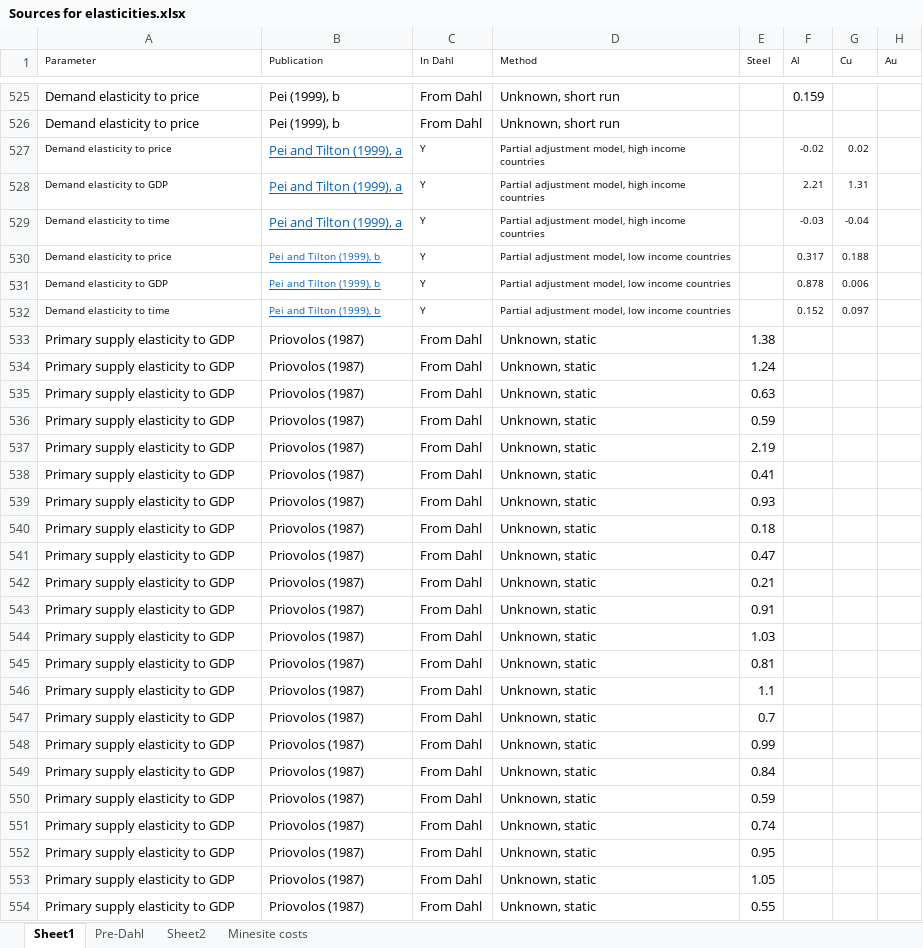
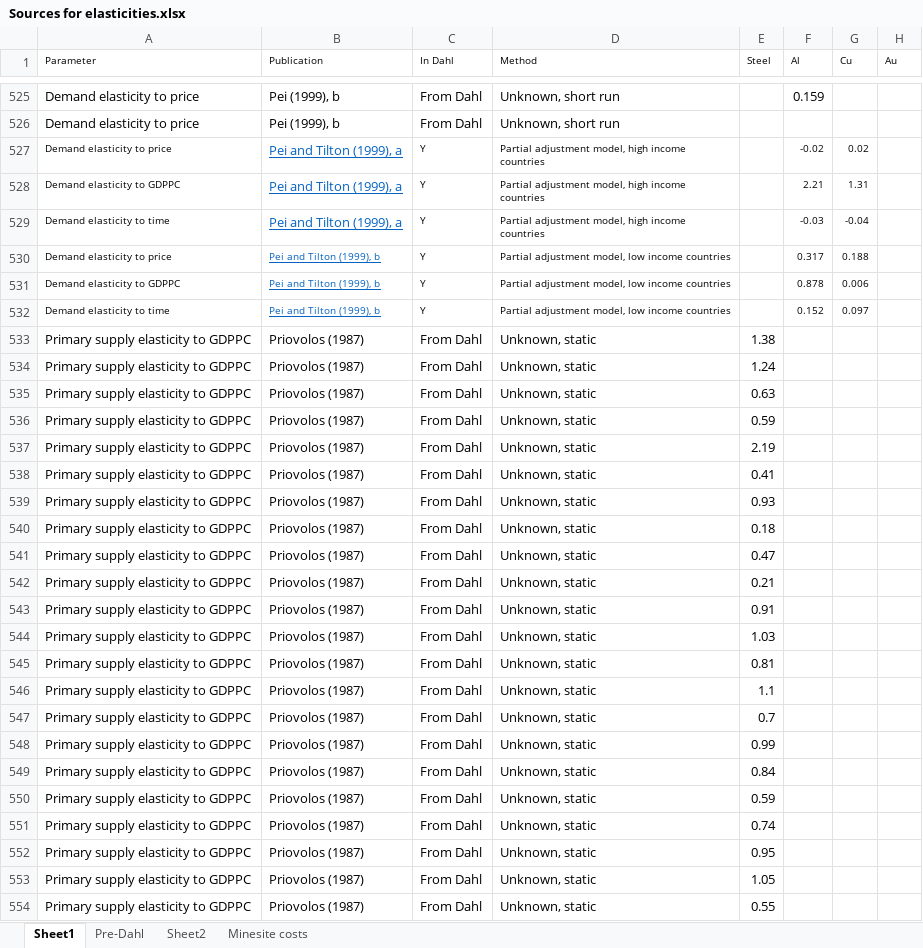
Before and after one commit to johnryt/GLOMBO, an Excel workbook: Sources for elasticities.xlsx, sheet Sheet1, drawn as a sheet; only a part is shown, gaps mark what is left out; values as stored, in another font and other column widths than the file's, no borders; table styles not drawn; the diff covers the shown part only; the diff names each change by its address in the sheet, - before the commit and + after, or states it on an @@ line.

Commit message:
GDPPC
replacing GDP with GDPPC for GDP per capita where relevant

```diff
--- a/Sources for elasticities.xlsx (sheet Sheet1)
+++ b/Sources for elasticities.xlsx (sheet Sheet1)
-A528 (Parameter): Demand elasticity to GDP
+A528 (Parameter): Demand elasticity to GDPPC
-A531 (Parameter): Demand elasticity to GDP
+A531 (Parameter): Demand elasticity to GDPPC
-A533:A554 (Parameter): Primary supply elasticity to GDP
+A533:A554 (Parameter): Primary supply elasticity to GDPPC
```
Also changed, not shown: 227 edited cells elsewhere in this sheet, 6 other files.
